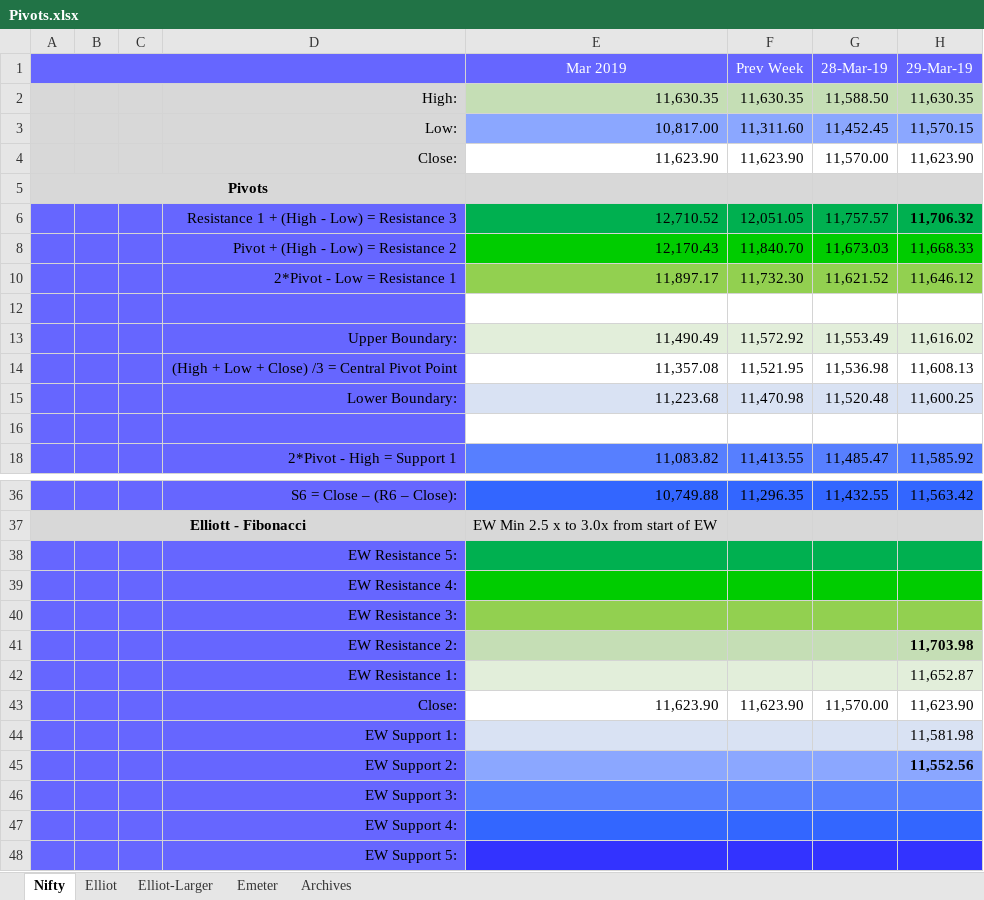
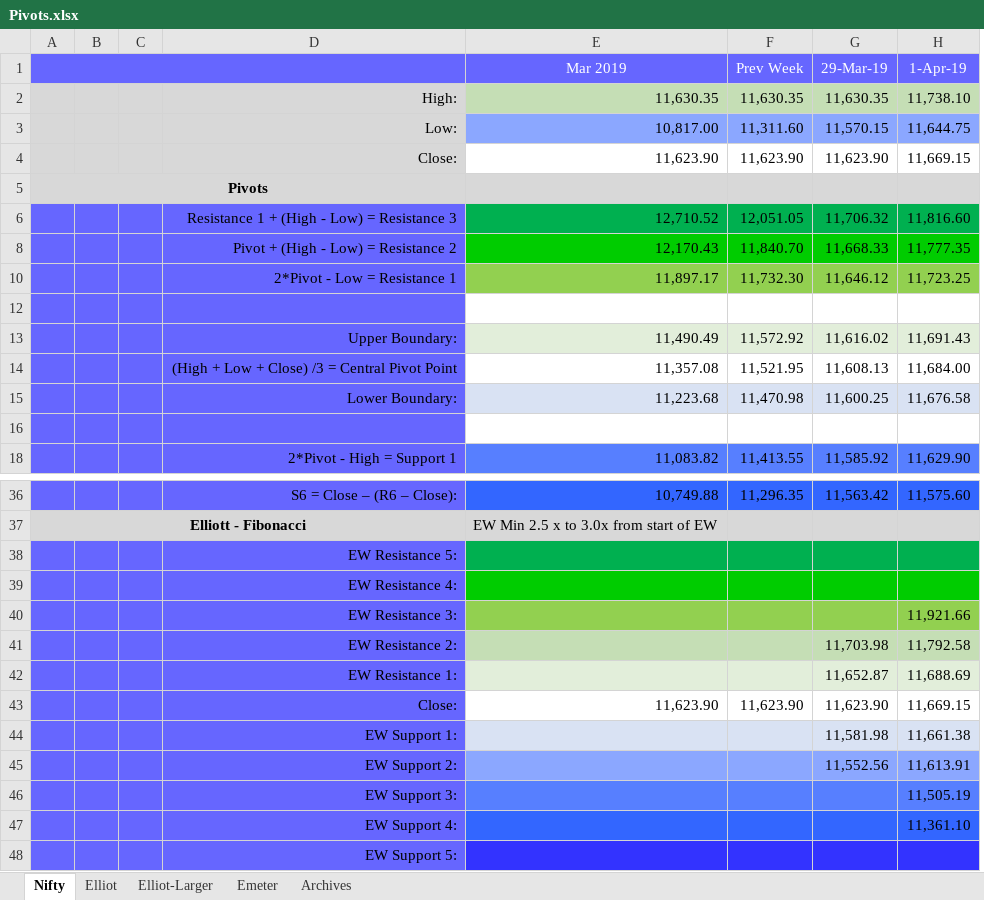
Before and after one commit to anbumaran/stocks, an Excel workbook: Pivots.xlsx, sheet Nifty, drawn as a sheet; only a part is shown, gaps mark what is left out; values as stored, in another font and other column widths than the file's, no borders; removed rows and columns are numbered as before the commit, all else as after; the diff names each change by its address in the sheet, - before the commit and + after, or states it on an @@ line.

```diff
--- a/Pivots.xlsx (sheet Nifty)
+++ b/Pivots.xlsx (sheet Nifty)
-column G (28-Mar-19), rows 2-18: 11,588.50 | 11,452.45 | 11,570.00 |  | 11,757.57 | 11,673.03 | 11,621.52 |  | 11,553.49 | 11,536.98 | 11,520.48 |  | 11,485.47; rows 36-43: 11,432.55 |  |  |  |  |  |  | 11,570.00
+column H (1-Apr-19), rows 2-18: 11,738.10 | 11,644.75 | 11,669.15 |  | 11,816.60 | 11,777.35 | 11,723.25 |  | 11,691.43 | 11,684.00 | 11,676.58 |  | 11,629.90; rows 36-47: 11,575.60 |  |  |  | 11,921.66 | 11,792.58 | 11,688.69 | 11,669.15 | 11,661.38 | 11,613.91 | 11,505.19 | 11,361.10
-G6 bold: on
+G6 bold: off
-G41 bold: on
+G41 bold: off
-G45 bold: on
+G45 bold: off
```
Also changed, not shown: sheet Elliot, sheet Elliot-Larger, sheet Emeter, formulas that keep their value, hidden cells.
